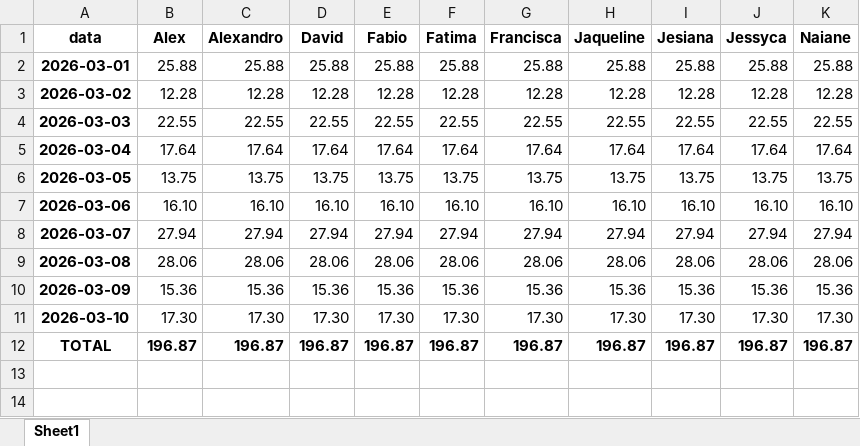
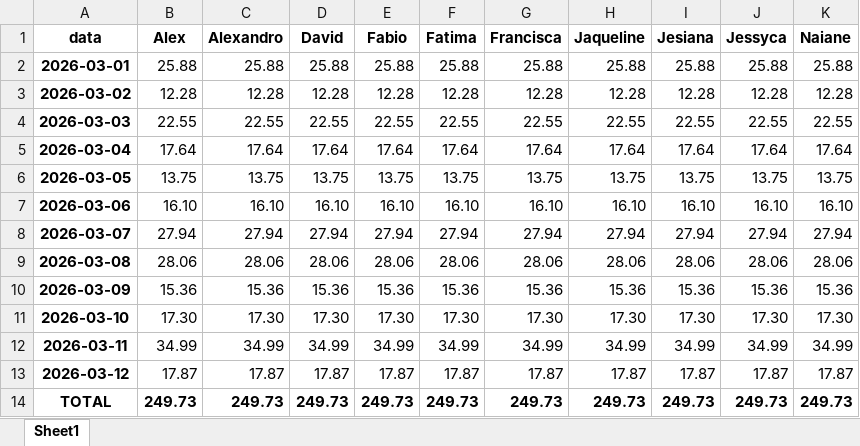
Before and after one commit to alexpereira82log-ui/scada_cafe, an Excel workbook: Relatorio_Comissao.xlsx, sheet Sheet1, drawn as a sheet; values as stored, in another font and other column widths than the file's, no borders; addresses are those after the commit; the diff names each change by its address in the sheet, - before the commit and + after, or states it on an @@ line.

```diff
--- a/Relatorio_Comissao.xlsx (sheet Sheet1)
+++ b/Relatorio_Comissao.xlsx (sheet Sheet1)
+row 12: 2026-03-11 | 34.99 | 34.99 | 34.99 | 34.99 | 34.99 | 34.99 | 34.99 | 34.99 | 34.99 | 34.99
+row 13: 2026-03-12 | 17.87 | 17.87 | 17.87 | 17.87 | 17.87 | 17.87 | 17.87 | 17.87 | 17.87 | 17.87
-B14 (Alex): 196.87
+B14 (Alex): 249.73
-C14 (Alexandro): 196.87
+C14 (Alexandro): 249.73
-D14 (David): 196.87
+D14 (David): 249.73
-E14 (Fabio): 196.87
+E14 (Fabio): 249.73
-F14 (Fatima): 196.87
+F14 (Fatima): 249.73
-G14 (Francisca): 196.87
+G14 (Francisca): 249.73
-H14 (Jaqueline): 196.87
+H14 (Jaqueline): 249.73
-I14 (Jesiana): 196.87
+I14 (Jesiana): 249.73
-J14 (Jessyca): 196.87
+J14 (Jessyca): 249.73
-K14 (Naiane): 196.87
+K14 (Naiane): 249.73
```
Also changed, not shown: 4 other files.
